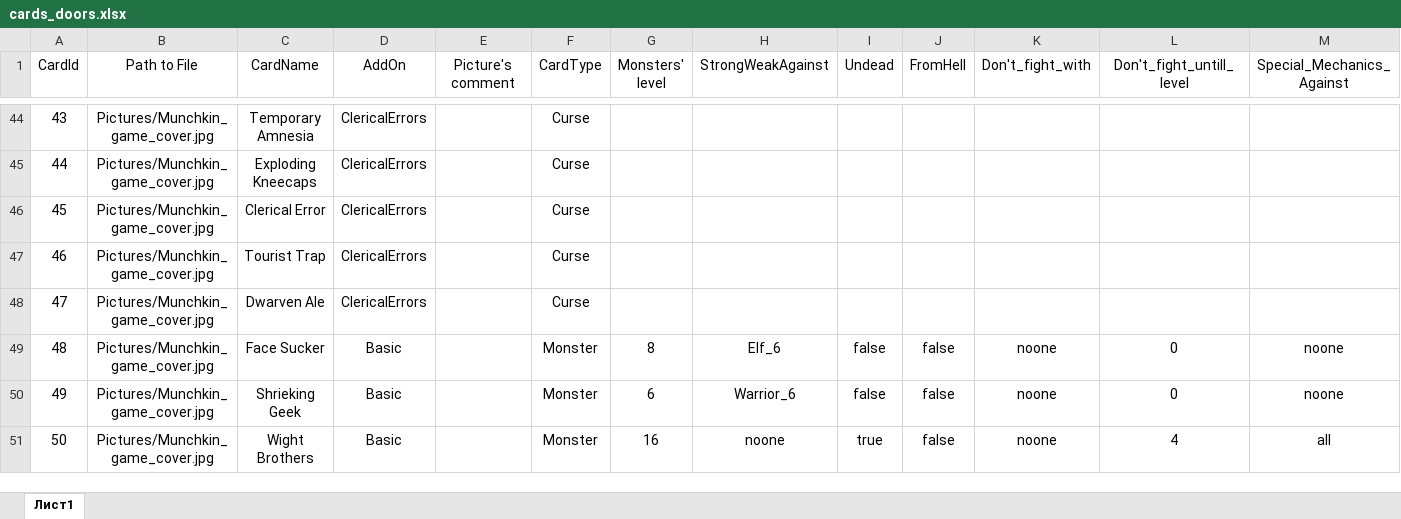
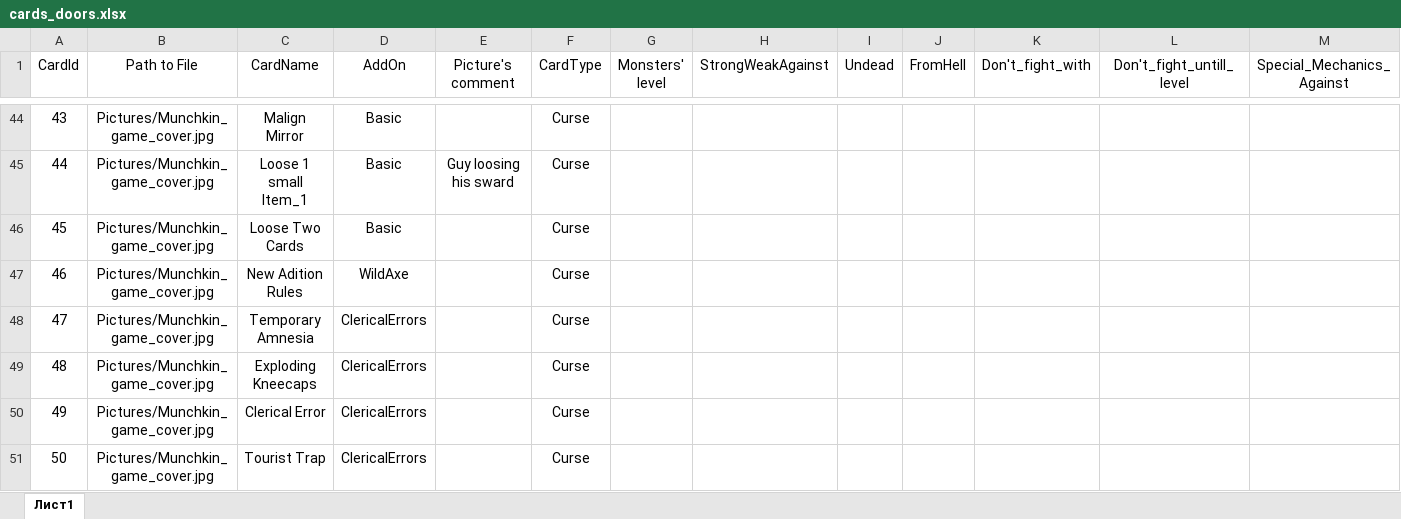
Before and after one commit to dsbabkov/Nayda, an Excel workbook: projecting/cards_doors.xlsx, sheet Лист1, drawn as a sheet; only a part is shown, gaps mark what is left out; values as stored, in another font and other column widths than the file's, no borders; the diff covers the shown part only; the diff names each change by its address in the sheet, - before the commit and + after, or states it on an @@ line.

```diff
--- a/projecting/cards_doors.xlsx (sheet Лист1)
+++ b/projecting/cards_doors.xlsx (sheet Лист1)
-C44 (CardName): Temporary Amnesia
+C44 (CardName): Malign Mirror
-D44:D46 (AddOn): ClericalErrors
+D44:D46 (AddOn): Basic
-C45 (CardName): Exploding Kneecaps
+C45 (CardName): Loose 1 small Item_1
-E45 (Picture's comment): (empty)
+E45 (Picture's comment): Guy loosing his sward
-C46 (CardName): Clerical Error
+C46 (CardName): Loose Two Cards
-C47 (CardName): Tourist Trap
+C47 (CardName): New Adition Rules
-D47 (AddOn): ClericalErrors
+D47 (AddOn): WildAxe
-C48 (CardName): Dwarven Ale
+C48 (CardName): Temporary Amnesia
-C49 (CardName): Face Sucker
+C49 (CardName): Exploding Kneecaps
-D49:D51 (AddOn): Basic
+D49:D51 (AddOn): ClericalErrors
-F49:F51 (CardType): Monster
+F49:F51 (CardType): Curse
-G49 (Monsters' level): 8
+G49 (Monsters' level): (empty)
-H49 (StrongWeakAgainst): Elf_6
+H49 (StrongWeakAgainst): (empty)
-I49:I50 (Undead): false
+I49:I50 (Undead): (empty)
-J49:J51 (FromHell): false
+J49:J51 (FromHell): (empty)
-K49:K51 (Don't_fight_with): noone
+K49:K51 (Don't_fight_with): (empty)
-L49:L50 (Don't_fight_untill_level): 0
+L49:L50 (Don't_fight_untill_level): (empty)
-M49:M50 (Special_Mechanics_Against): noone
+M49:M50 (Special_Mechanics_Against): (empty)
-C50 (CardName): Shrieking Geek
+C50 (CardName): Clerical Error
-G50 (Monsters' level): 6
+G50 (Monsters' level): (empty)
-H50 (StrongWeakAgainst): Warrior_6
+H50 (StrongWeakAgainst): (empty)
-C51 (CardName): Wight Brothers
+C51 (CardName): Tourist Trap
-G51 (Monsters' level): 16
+G51 (Monsters' level): (empty)
-H51 (StrongWeakAgainst): noone
+H51 (StrongWeakAgainst): (empty)
-I51 (Undead): true
+I51 (Undead): (empty)
-L51 (Don't_fight_untill_level): 4
+L51 (Don't_fight_untill_level): (empty)
-M51 (Special_Mechanics_Against): all
+M51 (Special_Mechanics_Against): (empty)
```
Also changed, not shown: 750 edited cells elsewhere in this sheet, 5 other files.
